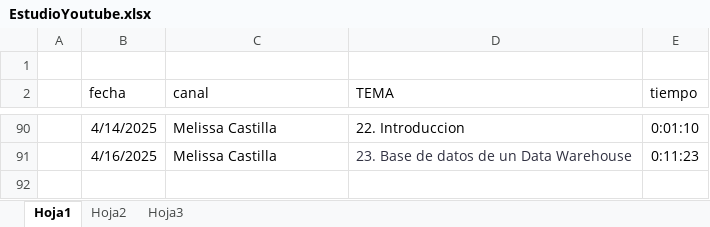
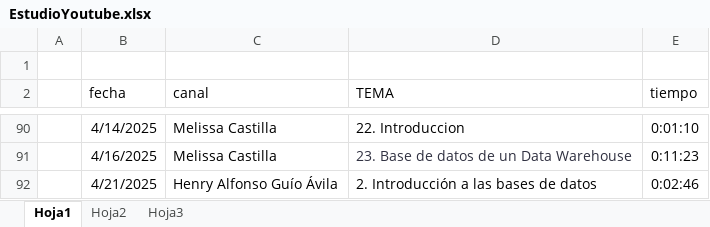
Before and after one commit to sebastia9330/PROGRAMACION_ALLIANCE, an Excel workbook: documentos/EstudioYoutube.xlsx, sheet Hoja1, drawn as a sheet; only a part is shown, gaps mark what is left out; values as stored, in another font and other column widths than the file's, no borders; table styles not drawn; the diff names each change by its address in the sheet, - before the commit and + after, or states it on an @@ line.

Commit message:
21/04/25.1

```diff
--- a/documentos/EstudioYoutube.xlsx (sheet Hoja1)
+++ b/documentos/EstudioYoutube.xlsx (sheet Hoja1)
+row 92:  | 4/21/2025 | Henry Alfonso Guío Ávila | 2. Introducción a las bases de datos | 0:02:46
```
